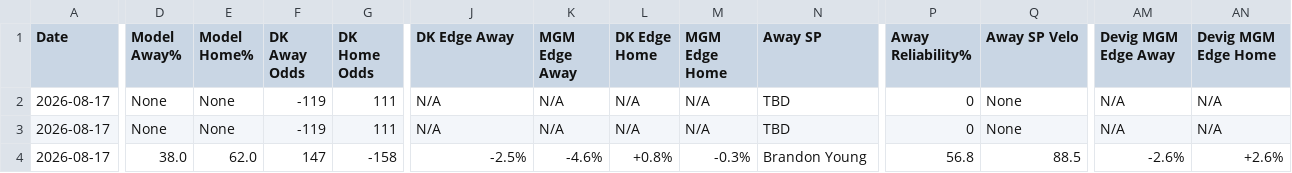
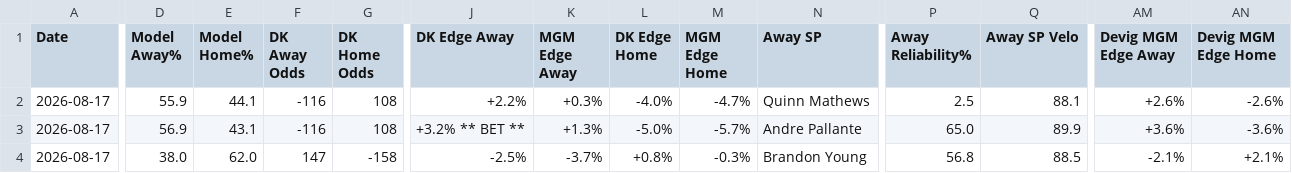
Before and after one commit to myles00price/baseball-model, a CSV file: picks_2026-08-17.csv, drawn as a sheet; only a part is shown, gaps mark what is left out; the diff covers the shown part only; the diff names each change by its address in the sheet, - before the commit and + after, or states it on an @@ line.

```diff
--- a/picks_2026-08-17.csv
+++ b/picks_2026-08-17.csv
-D2 (Model Away%): None
+D2 (Model Away%): 55.9
-E2 (Model Home%): None
+E2 (Model Home%): 44.1
-F2:F3 (DK Away Odds): -119
+F2:F3 (DK Away Odds): -116
-G2:G3 (DK Home Odds): 111
+G2:G3 (DK Home Odds): 108
-J2 (DK Edge Away): N/A
+J2 (DK Edge Away): +2.2%
-K2 (MGM Edge Away): N/A
+K2 (MGM Edge Away): +0.3%
-L2 (DK Edge Home): N/A
+L2 (DK Edge Home): -4.0%
-M2 (MGM Edge Home): N/A
+M2 (MGM Edge Home): -4.7%
-N2 (Away SP): TBD
+N2 (Away SP): Quinn Mathews
-P2 (Away Reliability%): 0
+P2 (Away Reliability%): 2.5
-Q2 (Away SP Velo): None
+Q2 (Away SP Velo): 88.1
-AM2 (Devig MGM Edge Away): N/A
+AM2 (Devig MGM Edge Away): +2.6%
-AN2 (Devig MGM Edge Home): N/A
+AN2 (Devig MGM Edge Home): -2.6%
-D3 (Model Away%): None
+D3 (Model Away%): 56.9
-E3 (Model Home%): None
+E3 (Model Home%): 43.1
-J3 (DK Edge Away): N/A
+J3 (DK Edge Away): +3.2% ** BET **
-K3 (MGM Edge Away): N/A
+K3 (MGM Edge Away): +1.3%
-L3 (DK Edge Home): N/A
+L3 (DK Edge Home): -5.0%
-M3 (MGM Edge Home): N/A
+M3 (MGM Edge Home): -5.7%
-N3 (Away SP): TBD
+N3 (Away SP): Andre Pallante
-P3 (Away Reliability%): 0
+P3 (Away Reliability%): 65.0
-Q3 (Away SP Velo): None
+Q3 (Away SP Velo): 89.9
-AM3 (Devig MGM Edge Away): N/A
+AM3 (Devig MGM Edge Away): +3.6%
-AN3 (Devig MGM Edge Home): N/A
+AN3 (Devig MGM Edge Home): -3.6%
-K4 (MGM Edge Away): -4.6%
+K4 (MGM Edge Away): -3.7%
-AM4 (Devig MGM Edge Away): -2.6%
+AM4 (Devig MGM Edge Away): -2.1%
-AN4 (Devig MGM Edge Home): +2.6%
+AN4 (Devig MGM Edge Home): +2.1%
```
Also changed, not shown: 132 edited cells elsewhere in this file, hit_log_2026-08-17.csv, hr_log_2026-08-17.csv, 13 other files.
